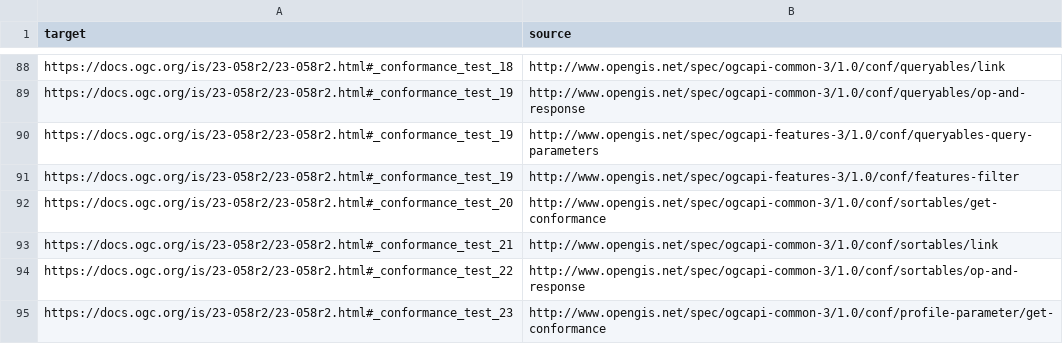
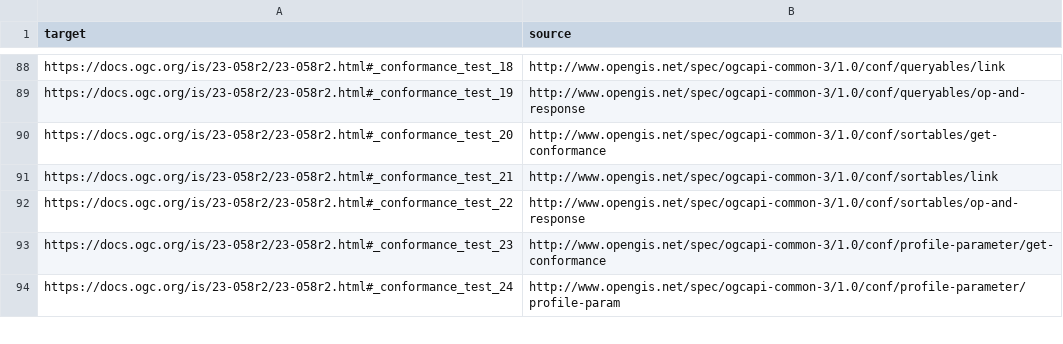
Before and after one commit to opengeospatial/NamingAuthority, a CSV file: specification-elements/mappings/23-058r2.csv, drawn as a sheet; only a part is shown, gaps mark what is left out; the shorter side is filled out with more unchanged rows.

```diff
--- a/specification-elements/mappings/23-058r2.csv
+++ b/specification-elements/mappings/23-058r2.csv
@@ -89,4 +89,2 @@ https://docs.ogc.org/is/23-058r2/23-058r2.html#_conformance_test_18,http://www.o
 https://docs.ogc.org/is/23-058r2/23-058r2.html#_conformance_test_19,http://www.opengis.net/spec/ogcapi-common-3/1.0/conf/queryables/op-and-response
-https://docs.ogc.org/is/23-058r2/23-058r2.html#_conformance_test_19,http://www.opengis.net/spec/ogcapi-features-3/1.0/conf/queryables-query-parameters
-https://docs.ogc.org/is/23-058r2/23-058r2.html#_conformance_test_19,http://www.opengis.net/spec/ogcapi-features-3/1.0/conf/features-filter
 https://docs.ogc.org/is/23-058r2/23-058r2.html#_conformance_test_20,http://www.opengis.net/spec/ogcapi-common-3/1.0/conf/sortables/get-conformance
```
Also changed, not shown: 1 other file.
